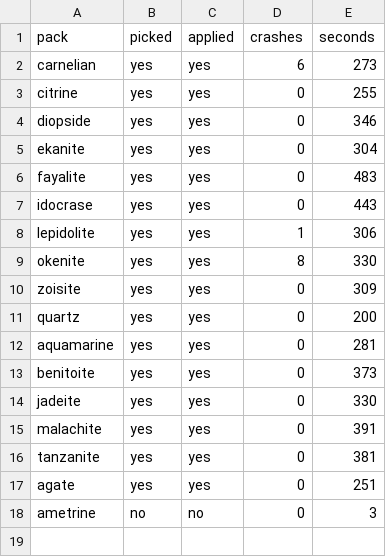
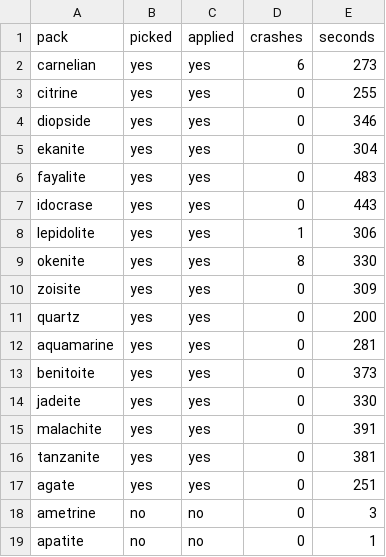
Before and after one commit to Bingblop/hexnext-device-lab, a TSV file: results/lab-048/sweep.tsv, drawn as a sheet; the diff names each change by its address in the sheet, - before the commit and + after, or states it on an @@ line.

Commit message:
Sweep lab-048: apatite (18/50)

```diff
--- a/results/lab-048/sweep.tsv
+++ b/results/lab-048/sweep.tsv
+row 19: apatite | no | no | 0 | 1
```
Also changed, not shown: 3 other files.
